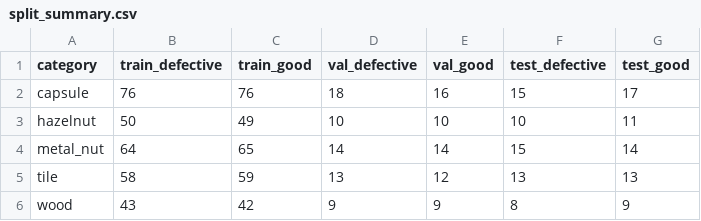
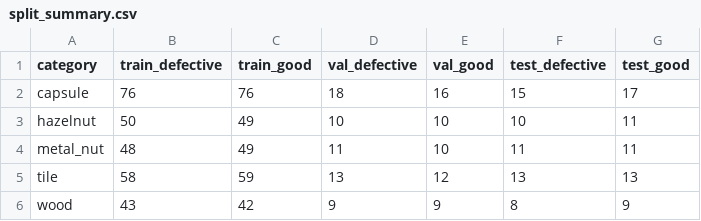
Before and after one commit to jestersw/Defect-Segmentation, a CSV file: results/split_summary.csv, drawn as a sheet.

Commit message:
Regenerate splits and train threshold after excluding flip

```diff
--- a/results/split_summary.csv
+++ b/results/split_summary.csv
@@ -3,3 +3,3 @@ capsule,76,76,18,16,15,17
 hazelnut,50,49,10,10,10,11
-metal_nut,64,65,14,14,15,14
+metal_nut,48,49,11,10,11,11
 tile,58,59,13,12,13,13
```
Also changed, not shown: 6 other files.
